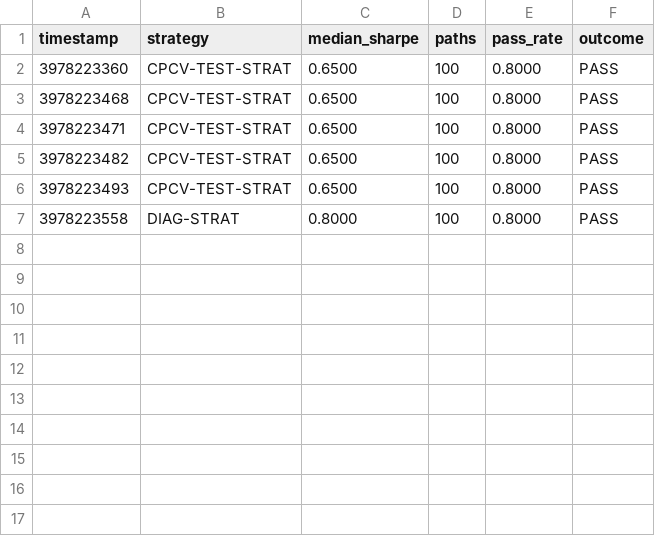
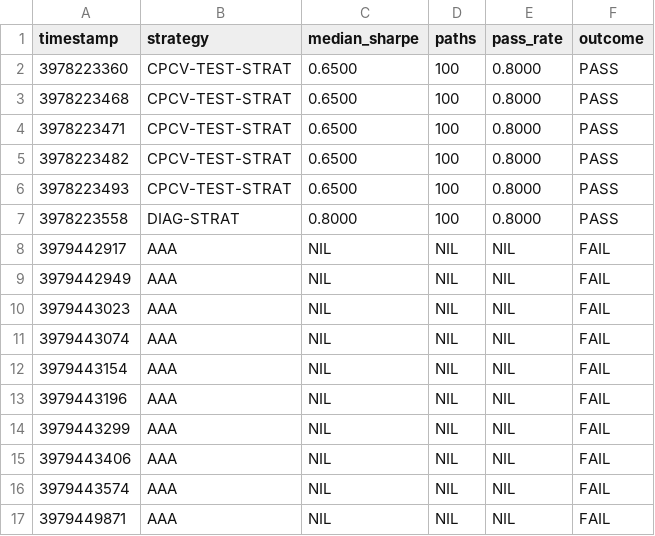
Before and after one commit to gethinu/swimmy-fx-tribe, a CSV file: data/logs/cpcv_history.csv, drawn as a sheet.

Commit message:
chore: add generated cpcv history and fasl

```diff
--- a/data/logs/cpcv_history.csv
+++ b/data/logs/cpcv_history.csv
@@ -7 +7,11 @@ timestamp,strategy,median_sharpe,paths,pass_rate,outcome
 3978223558,DIAG-STRAT,0.8000,100,0.8000,PASS
+3979442917,AAA,NIL,NIL,NIL,FAIL
+3979442949,AAA,NIL,NIL,NIL,FAIL
+3979443023,AAA,NIL,NIL,NIL,FAIL
+3979443074,AAA,NIL,NIL,NIL,FAIL
+3979443154,AAA,NIL,NIL,NIL,FAIL
+3979443196,AAA,NIL,NIL,NIL,FAIL
+3979443299,AAA,NIL,NIL,NIL,FAIL
+3979443406,AAA,NIL,NIL,NIL,FAIL
+3979443574,AAA,NIL,NIL,NIL,FAIL
+3979449871,AAA,NIL,NIL,NIL,FAIL
```
Also changed, not shown: 1 other file.
